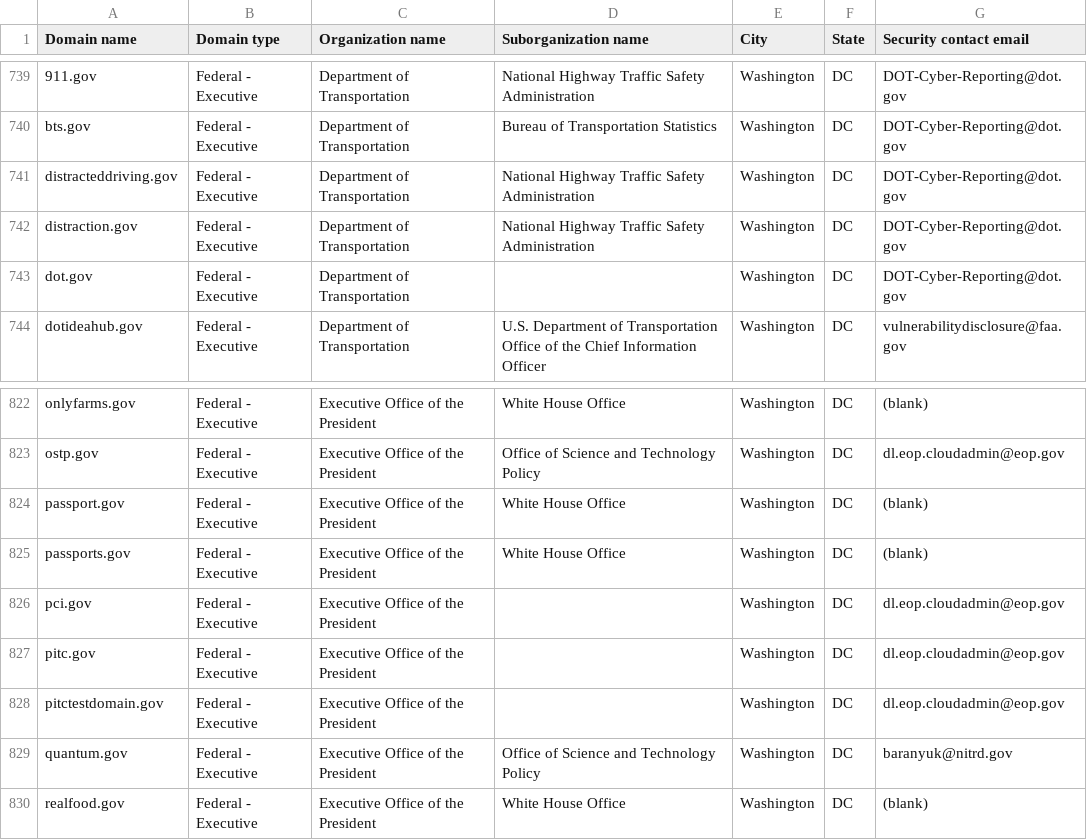
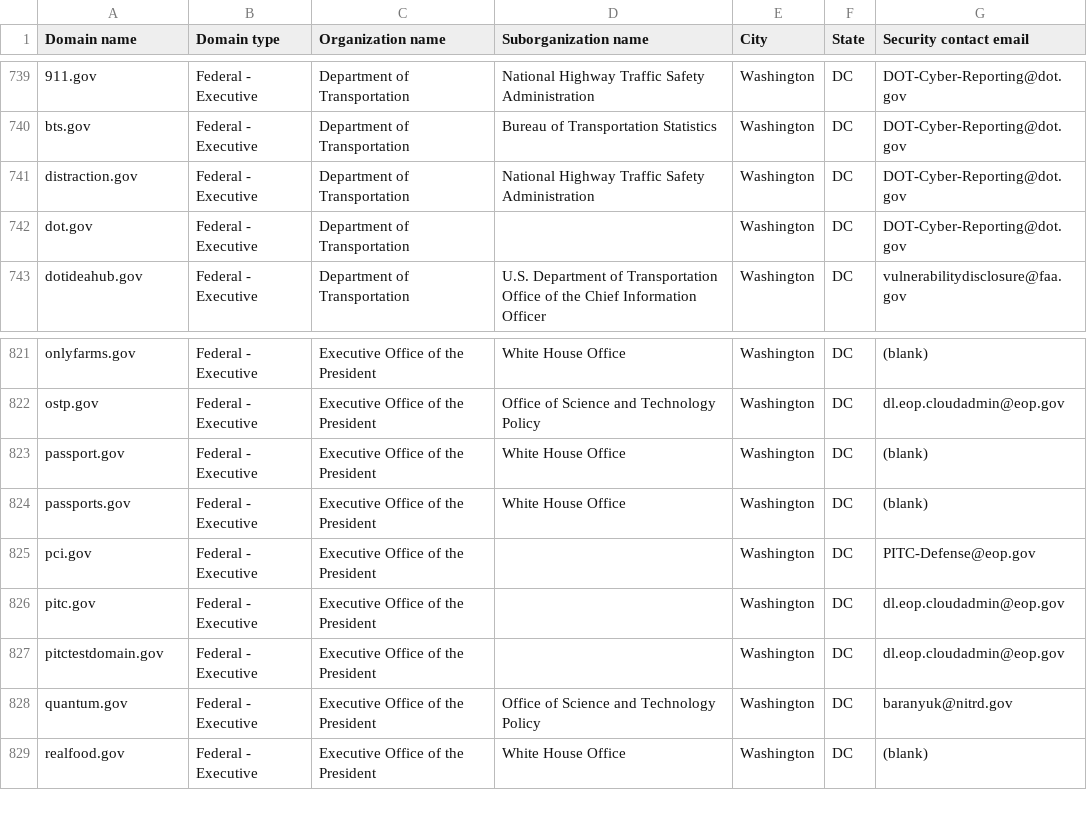
Before and after one commit to zandercymatics/dotgov-data, a CSV file: current-federal.csv, drawn as a sheet; only a part is shown, gaps mark what is left out; removed rows and columns are numbered as before the commit, all else as after; the diff names each change by its address in the sheet, - before the commit and + after, or states it on an @@ line.

Commit message:
Flat: latest data (2026-07-01T07:46:34.562Z) {   "date": "2026-07-01T07:46:34.562Z",   "files": [     {       "name": "current-federal.csv",       "deltaBytes": -166,       "source": "https://manage.get.gov/api/v1/get-report/current-federal"     },     {       "name": "current-full.csv",       "deltaBytes": 726,       "source": "https://manage.get.gov/api/v1/get-report/current-full"     }   ] }

```diff
--- a/current-federal.csv
+++ b/current-federal.csv
-row 741: distracteddriving.gov | Federal - Executive | Department of Transportation | National Highway Traffic Safety Administration | Washington | DC | DOT-Cyber-Reporting@dot.gov
-G825 (Security contact email): dl.eop.cloudadmin@eop.gov
+G825 (Security contact email): PITC-Defense@eop.gov
```
Also changed, not shown: 1 other file.
